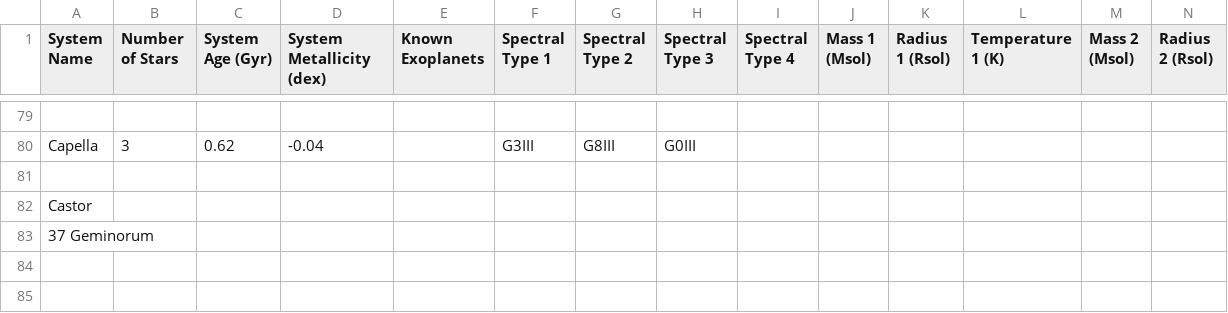
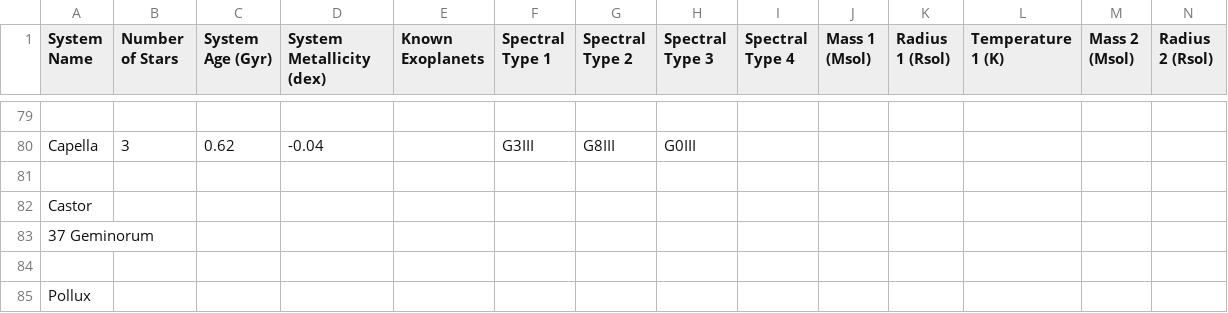
Before and after one commit to tcdoggett/gaia, a CSV file: src/planetary_system_data/system_parameters.csv, drawn as a sheet; only a part is shown, gaps mark what is left out; rows hold the shown columns only; the diff names each change by its address in the sheet, - before the commit and + after, or states it on an @@ line.

Commit message:
Update system_parameters.csv

```diff
--- a/src/planetary_system_data/system_parameters.csv
+++ b/src/planetary_system_data/system_parameters.csv
+row 84: (empty)
+row 85: Pollux
```
